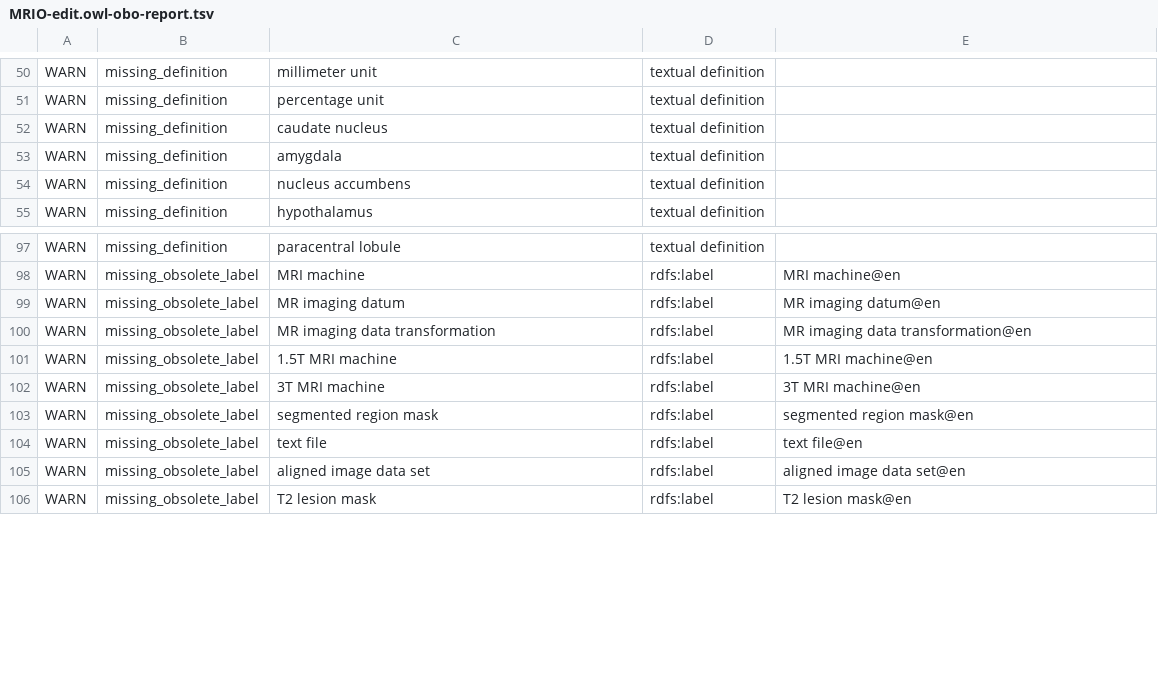
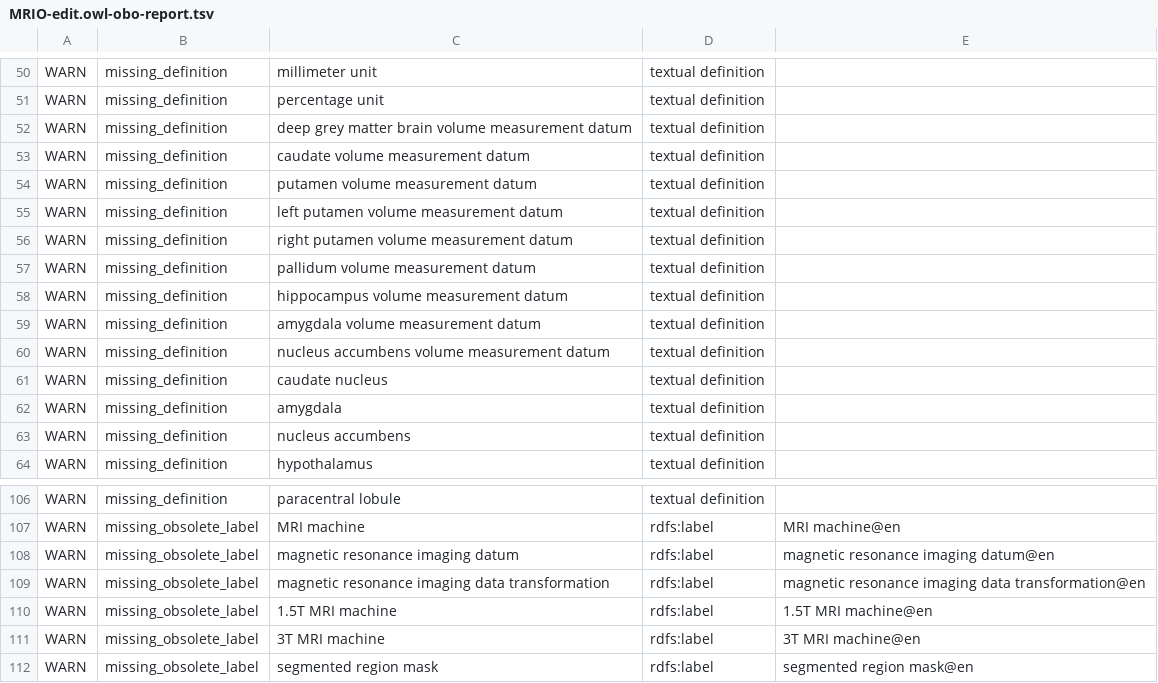
Before and after one commit to Buffalo-Ontology-Group/MRI_Ontology, a TSV file: src/ontology/reports/MRIO-edit.owl-obo-report.tsv, drawn as a sheet; only a part is shown, gaps mark what is left out; the shorter side is filled out with more unchanged rows; the diff covers the shown part only.

```diff
--- a/src/ontology/reports/MRIO-edit.owl-obo-report.tsv
+++ b/src/ontology/reports/MRIO-edit.owl-obo-report.tsv
@@ -51,2 +51,11 @@ WARN	missing_definition	millimeter unit	textual definition
 WARN	missing_definition	percentage unit	textual definition	
+WARN	missing_definition	deep grey matter brain volume measurement datum	textual definition	
+WARN	missing_definition	caudate volume measurement datum	textual definition	
+WARN	missing_definition	putamen volume measurement datum	textual definition	
+WARN	missing_definition	left putamen volume measurement datum	textual definition	
+WARN	missing_definition	right putamen volume measurement datum	textual definition	
+WARN	missing_definition	pallidum volume measurement datum	textual definition	
+WARN	missing_definition	hippocampus volume measurement datum	textual definition	
+WARN	missing_definition	amygdala volume measurement datum	textual definition	
+WARN	missing_definition	nucleus accumbens volume measurement datum	textual definition	
 WARN	missing_definition	caudate nucleus	textual definition	
@@ -98,4 +107,4 @@ WARN	missing_definition	paracentral lobule	textual definition
 WARN	missing_obsolete_label	MRI machine	rdfs:label	MRI machine@en
-WARN	missing_obsolete_label	MR imaging datum	rdfs:label	MR imaging datum@en
-WARN	missing_obsolete_label	MR imaging data transformation	rdfs:label	MR imaging data transformation@en
+WARN	missing_obsolete_label	magnetic resonance imaging datum	rdfs:label	magnetic resonance imaging datum@en
+WARN	missing_obsolete_label	magnetic resonance imaging data transformation	rdfs:label	magnetic resonance imaging data transformation@en
 WARN	missing_obsolete_label	1.5T MRI machine	rdfs:label	1.5T MRI machine@en
```
Also changed, not shown: 2 removed rows and 11 edited cells elsewhere in this file, src/ontology/reports/basic-report.tsv, src/ontology/reports/edges.tsv, 4 other files.
